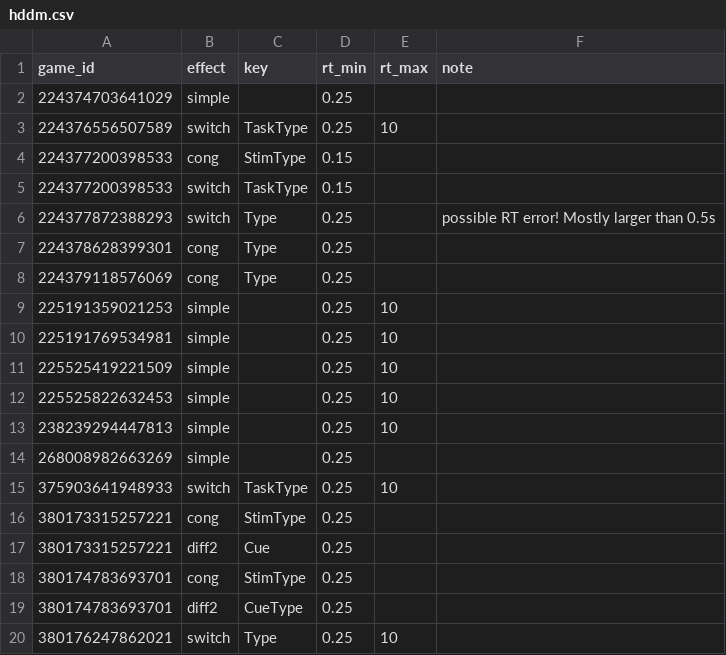
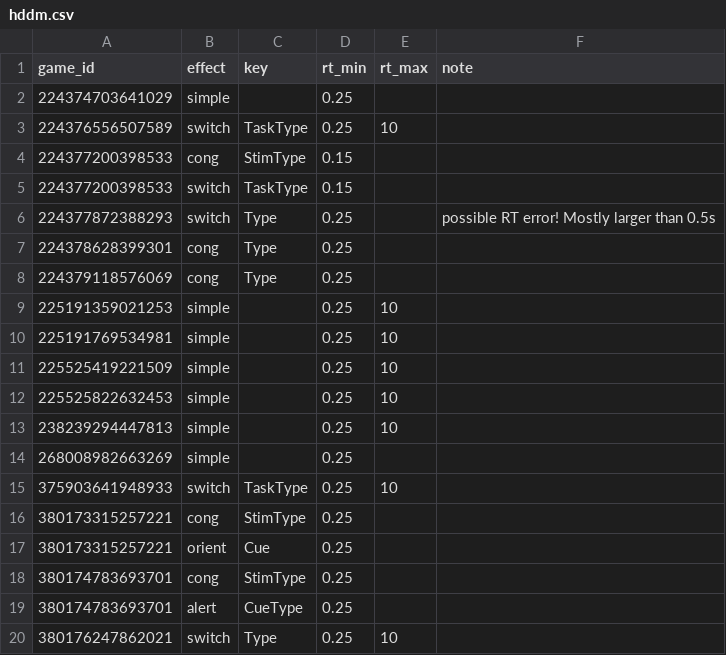
Before and after one commit to psychelzh/cogstruct-dev, a CSV file: config/hddm.csv, drawn as a sheet.

Commit message:
Use different names for two old `diff2`
Signed-off-by: Liang Zhang <psychelzh@outlook.com>

```diff
--- a/config/hddm.csv
+++ b/config/hddm.csv
@@ -16,5 +16,5 @@
 380173315257221,cong,StimType,0.25,,
-380173315257221,diff2,Cue,0.25,,
+380173315257221,orient,Cue,0.25,,
 380174783693701,cong,StimType,0.25,,
-380174783693701,diff2,CueType,0.25,,
+380174783693701,alert,CueType,0.25,,
 380176247862021,switch,Type,0.25,10,
```
Also changed, not shown: 1 other file.
